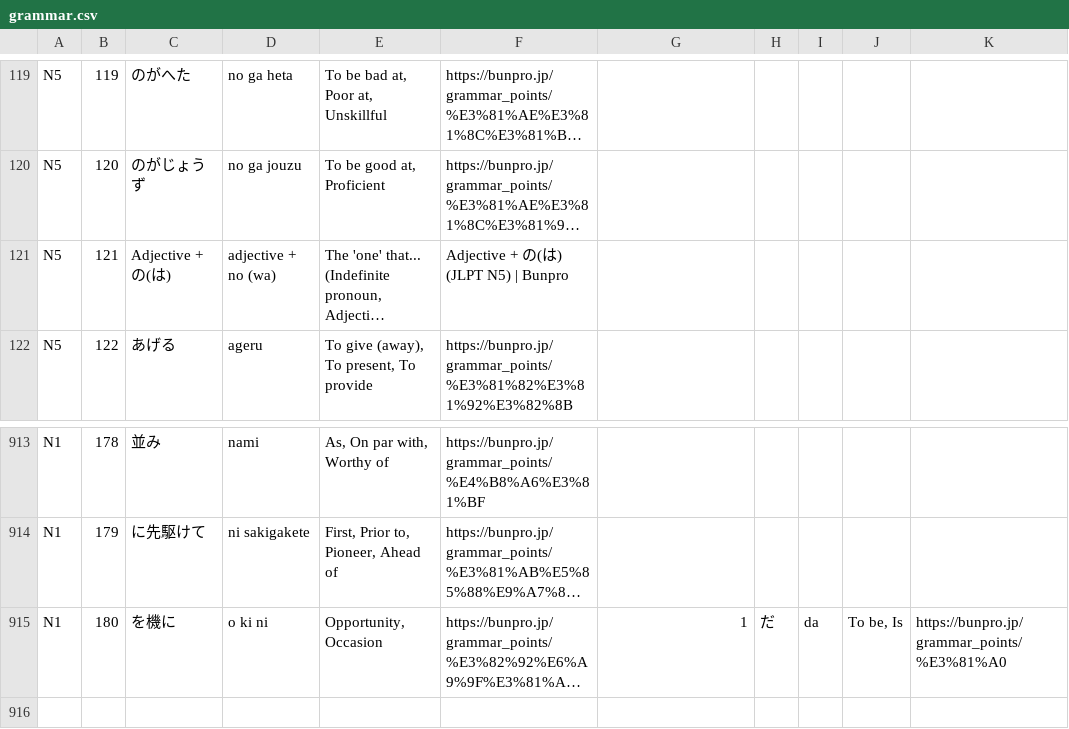
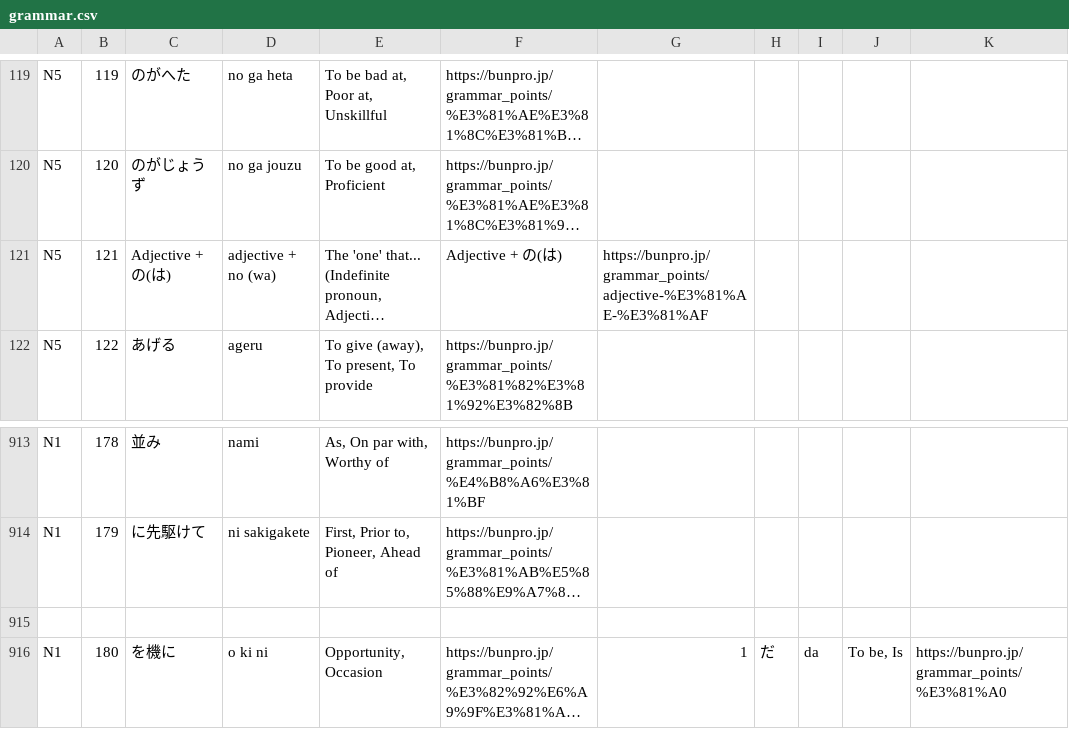
Before and after one commit to elronimous/JLPTFiver, a CSV file: data/grammar.csv, drawn as a sheet; only a part is shown, gaps mark what is left out; long unchanged cells end in …; the diff names each change by its address in the sheet, - before the commit and + after, or states it on an @@ line.

Commit message:
Update grammar.csv

```diff
--- a/data/grammar.csv
+++ b/data/grammar.csv
-F121: Adjective + の(は) (JLPT N5) | Bunpro
+F121: Adjective + の(は)
-G121: (empty)
+G121: https://bunpro.jp/grammar_points/adjective-%E3%81%AE-%E3%81%AF
+row 915: (empty)
```
